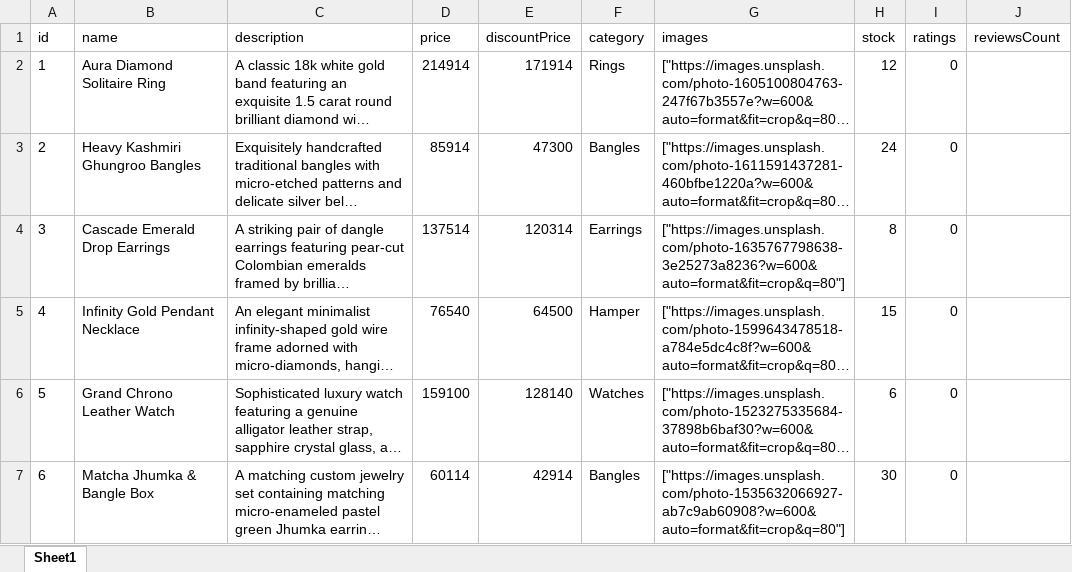
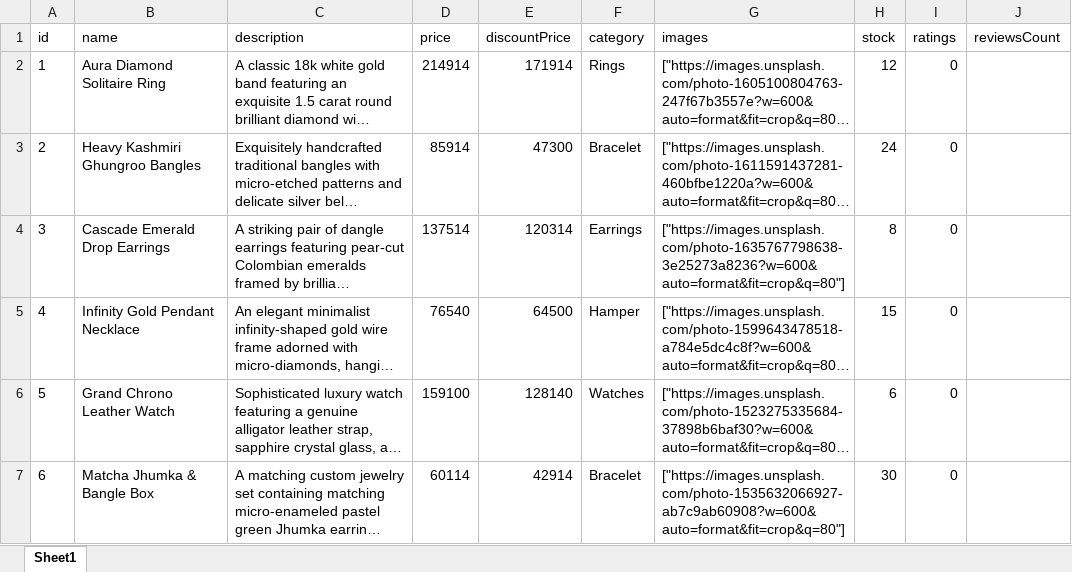
Before and after one commit to devutyagi654-sudo/Bloom, an Excel workbook: server/database/products.xlsx, sheet Sheet1, drawn as a sheet; only a part is shown; long unchanged cells end in …; values as stored, in another font and other column widths than the file's, no borders; the diff names each change by its address in the sheet, - before the commit and + after, or states it on an @@ line.

Commit message:
fix: rename Bangles to Bracelet globally in categories and products databases and update backend synonyms

```diff
--- a/server/database/products.xlsx (sheet Sheet1)
+++ b/server/database/products.xlsx (sheet Sheet1)
-F3 (category): Bangles
+F3 (category): Bracelet
-F7 (category): Bangles
+F7 (category): Bracelet
```
Also changed, not shown: server/database/categories.xlsx, 9 other files.
